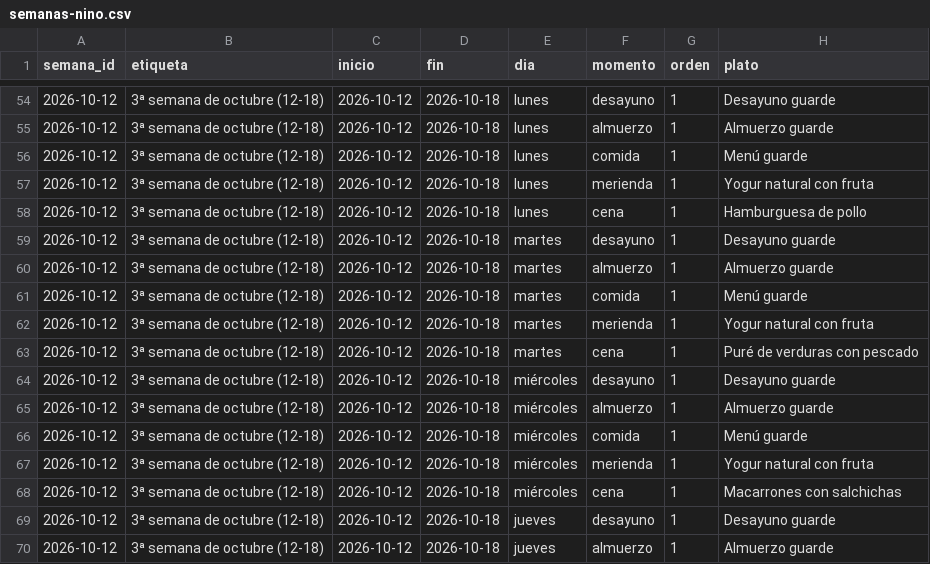
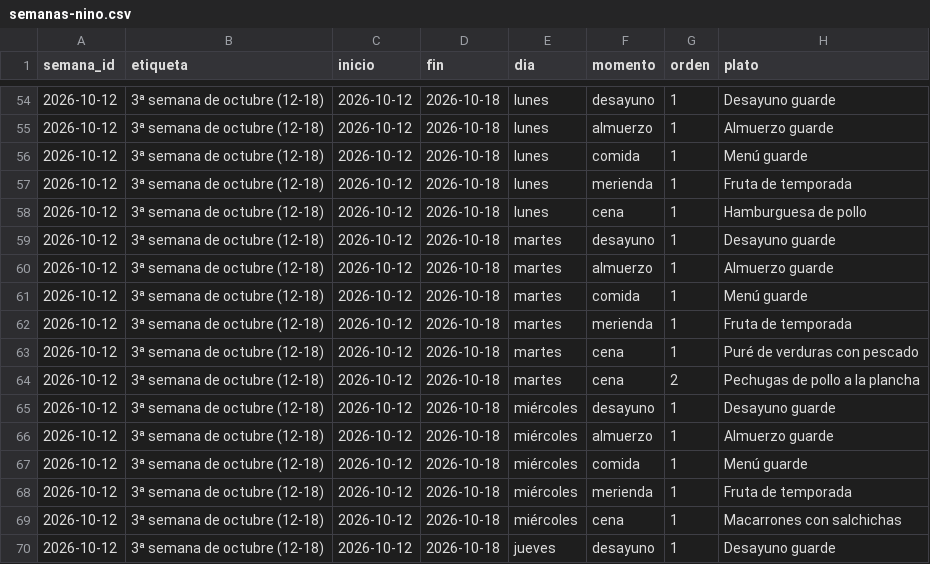
Before and after one commit to diegocalvogit/planificador-comida, a CSV file: datos/semanas-nino.csv, drawn as a sheet; only a part is shown, gaps mark what is left out; the shorter side is filled out with more unchanged rows.

Commit message:
Menu Semanal: actualizar datos/semanas-nino.csv

```diff
--- a/datos/semanas-nino.csv
+++ b/datos/semanas-nino.csv
@@ -56,3 +56,3 @@ semana_id;etiqueta;inicio;fin;dia;momento;orden;plato
 2026-10-12;3ª semana de octubre (12-18);2026-10-12;2026-10-18;lunes;comida;1;Menú guarde
-2026-10-12;3ª semana de octubre (12-18);2026-10-12;2026-10-18;lunes;merienda;1;Yogur natural con fruta
+2026-10-12;3ª semana de octubre (12-18);2026-10-12;2026-10-18;lunes;merienda;1;Fruta de temporada
 2026-10-12;3ª semana de octubre (12-18);2026-10-12;2026-10-18;lunes;cena;1;Hamburguesa de pollo
@@ -61,4 +61,5 @@ semana_id;etiqueta;inicio;fin;dia;momento;orden;plato
 2026-10-12;3ª semana de octubre (12-18);2026-10-12;2026-10-18;martes;comida;1;Menú guarde
-2026-10-12;3ª semana de octubre (12-18);2026-10-12;2026-10-18;martes;merienda;1;Yogur natural con fruta
+2026-10-12;3ª semana de octubre (12-18);2026-10-12;2026-10-18;martes;merienda;1;Fruta de temporada
 2026-10-12;3ª semana de octubre (12-18);2026-10-12;2026-10-18;martes;cena;1;Puré de verduras con pescado
+2026-10-12;3ª semana de octubre (12-18);2026-10-12;2026-10-18;martes;cena;2;Pechugas de pollo a la plancha
 2026-10-12;3ª semana de octubre (12-18);2026-10-12;2026-10-18;miércoles;desayuno;1;Desayuno guarde
@@ -66,3 +67,3 @@ semana_id;etiqueta;inicio;fin;dia;momento;orden;plato
 2026-10-12;3ª semana de octubre (12-18);2026-10-12;2026-10-18;miércoles;comida;1;Menú guarde
-2026-10-12;3ª semana de octubre (12-18);2026-10-12;2026-10-18;miércoles;merienda;1;Yogur natural con fruta
+2026-10-12;3ª semana de octubre (12-18);2026-10-12;2026-10-18;miércoles;merienda;1;Fruta de temporada
 2026-10-12;3ª semana de octubre (12-18);2026-10-12;2026-10-18;miércoles;cena;1;Macarrones con salchichas
```
